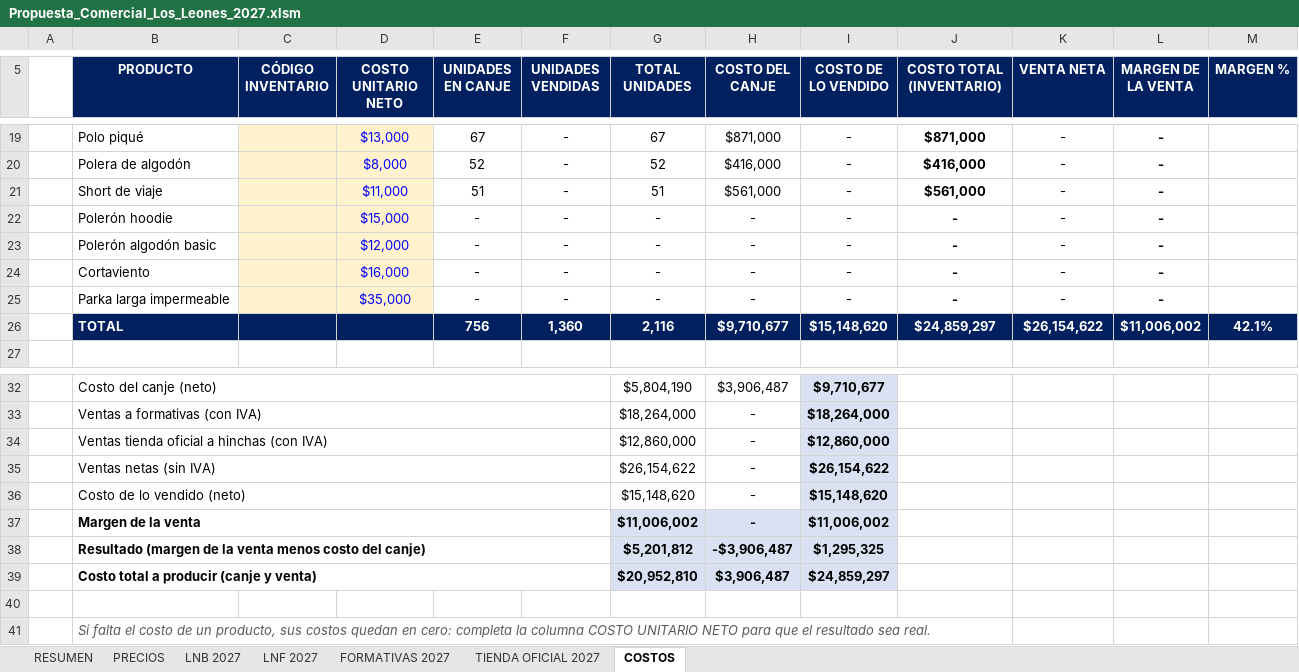
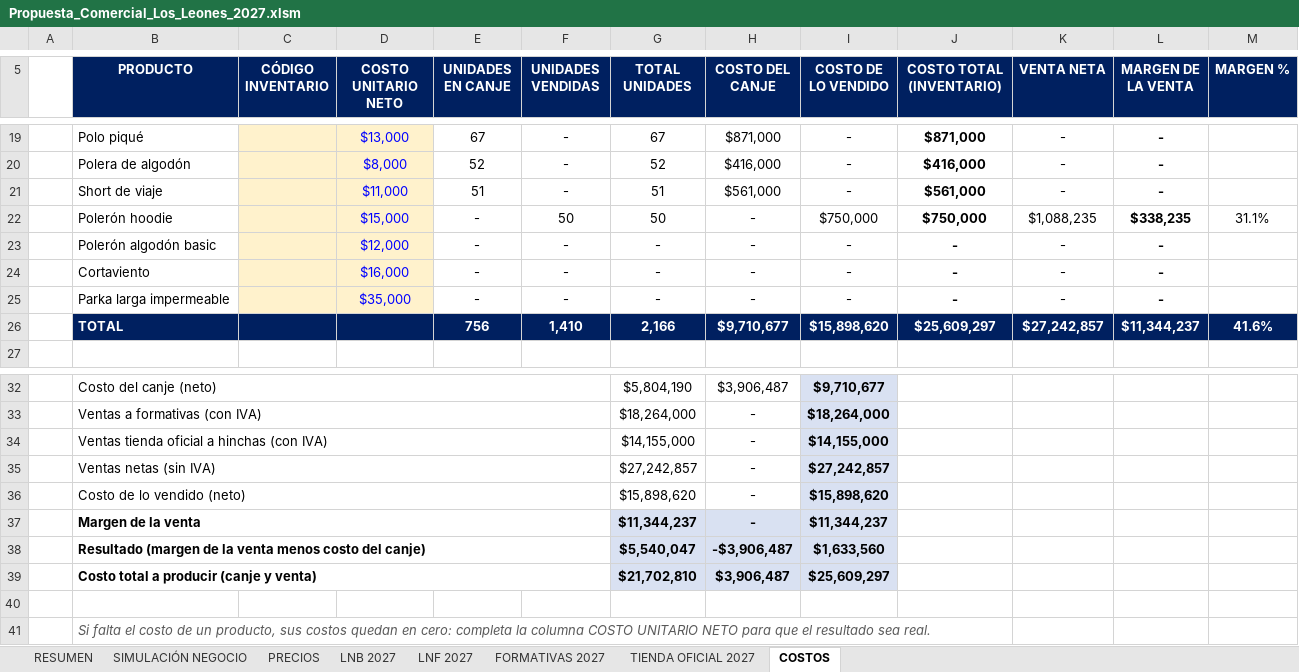
Before and after one commit to seanduarteu-cyber/PRODUCCION-PLAYMAKER, an Excel workbook: propuestas/leones-quilpue/Propuesta_Comercial_Los_Leones_2027.xlsm, sheet COSTOS, drawn as a sheet; only a part is shown, gaps mark what is left out; values as stored, in another font and other column widths than the file's, no borders; charts and pictures and conditional formats not drawn; the diff names each change by its address in the sheet, - before the commit and + after, or states it on an @@ line.

```diff
--- a/propuestas/leones-quilpue/Propuesta_Comercial_Los_Leones_2027.xlsm (sheet COSTOS)
+++ b/propuestas/leones-quilpue/Propuesta_Comercial_Los_Leones_2027.xlsm (sheet COSTOS)
+sheet tab: SIMULACIÓN NEGOCIO
-F22 (UNIDADES VENDIDAS): -
+F22 (UNIDADES VENDIDAS): 50
-G22 (TOTAL UNIDADES): -
+G22 (TOTAL UNIDADES): 50
-I22 (COSTO DE LO VENDIDO): -
+I22 (COSTO DE LO VENDIDO): $750,000
-J22 (COSTO TOTAL (INVENTARIO)): -
+J22 (COSTO TOTAL (INVENTARIO)): $750,000
-K22 (VENTA NETA): -
+K22 (VENTA NETA): $1,088,235
-L22 (MARGEN DE LA VENTA): -
+L22 (MARGEN DE LA VENTA): $338,235
-M22 (MARGEN %): (empty)
+M22 (MARGEN %): 31.1%
-F26 (UNIDADES VENDIDAS): 1,360
+F26 (UNIDADES VENDIDAS): 1,410
-G26 (TOTAL UNIDADES): 2,116
+G26 (TOTAL UNIDADES): 2,166
-I26 (COSTO DE LO VENDIDO): $15,148,620
+I26 (COSTO DE LO VENDIDO): $15,898,620
-J26 (COSTO TOTAL (INVENTARIO)): $24,859,297
+J26 (COSTO TOTAL (INVENTARIO)): $25,609,297
-K26 (VENTA NETA): $26,154,622
+K26 (VENTA NETA): $27,242,857
-L26 (MARGEN DE LA VENTA): $11,006,002
+L26 (MARGEN DE LA VENTA): $11,344,237
-M26 (MARGEN %): 42.1%
+M26 (MARGEN %): 41.6%
-G34 (TOTAL UNIDADES): $12,860,000
+G34 (TOTAL UNIDADES): $14,155,000
-I34 (COSTO DE LO VENDIDO): $12,860,000
+I34 (COSTO DE LO VENDIDO): $14,155,000
-G35 (TOTAL UNIDADES): $26,154,622
+G35 (TOTAL UNIDADES): $27,242,857
-I35 (COSTO DE LO VENDIDO): $26,154,622
+I35 (COSTO DE LO VENDIDO): $27,242,857
-G36 (TOTAL UNIDADES): $15,148,620
+G36 (TOTAL UNIDADES): $15,898,620
-I36 (COSTO DE LO VENDIDO): $15,148,620
+I36 (COSTO DE LO VENDIDO): $15,898,620
-G37 (TOTAL UNIDADES): $11,006,002
+G37 (TOTAL UNIDADES): $11,344,237
-I37 (COSTO DE LO VENDIDO): $11,006,002
+I37 (COSTO DE LO VENDIDO): $11,344,237
-G38 (TOTAL UNIDADES): $5,201,812
+G38 (TOTAL UNIDADES): $5,540,047
-I38 (COSTO DE LO VENDIDO): $1,295,325
+I38 (COSTO DE LO VENDIDO): $1,633,560
-G39 (TOTAL UNIDADES): $20,952,810
+G39 (TOTAL UNIDADES): $21,702,810
-I39 (COSTO DE LO VENDIDO): $24,859,297
+I39 (COSTO DE LO VENDIDO): $25,609,297
```
Also changed, not shown: sheet RESUMEN, sheet PRECIOS, sheet TIENDA OFICIAL 2027, charts or pictures, 1 other file.
